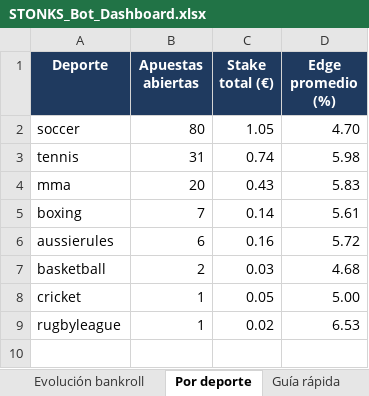
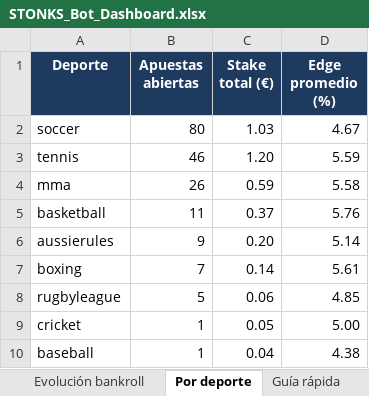
Before and after one commit to joserpel19-cmyk/stonks-bot, an Excel workbook: STONKS_Bot_Dashboard.xlsx, sheet Por deporte, drawn as a sheet; values as stored, in another font and other column widths than the file's, no borders; charts and pictures not drawn; removed rows and columns are numbered as before the commit, all else as after; the diff names each change by its address in the sheet, - before the commit and + after, or states it on an @@ line.

```diff
--- a/STONKS_Bot_Dashboard.xlsx (sheet Por deporte)
+++ b/STONKS_Bot_Dashboard.xlsx (sheet Por deporte)
-C2 (Stake total (€)): 1.05
+C2 (Stake total (€)): 1.03
-D2 (Edge promedio (%)): 4.70
+D2 (Edge promedio (%)): 4.67
-B3 (Apuestas abiertas): 31
+B3 (Apuestas abiertas): 46
-C3 (Stake total (€)): 0.74
+C3 (Stake total (€)): 1.20
-D3 (Edge promedio (%)): 5.98
+D3 (Edge promedio (%)): 5.59
-B4 (Apuestas abiertas): 20
+B4 (Apuestas abiertas): 26
-C4 (Stake total (€)): 0.43
+C4 (Stake total (€)): 0.59
-D4 (Edge promedio (%)): 5.83
+D4 (Edge promedio (%)): 5.58
+row 5: basketball | 11 | 0.37 | 5.76
+row 6: aussierules | 9 | 0.20 | 5.14
-row 6: aussierules | 6 | 0.16 | 5.72
-row 7: basketball | 2 | 0.03 | 4.68
+row 8: rugbyleague | 5 | 0.06 | 4.85
-row 9: rugbyleague | 1 | 0.02 | 6.53
+row 10: baseball | 1 | 0.04 | 4.38
```
Also changed, not shown: sheet Apuestas abiertas, sheet Apuestas liquidadas, sheet Resumen, sheet Evolución bankroll, charts or pictures, 5 other files.
